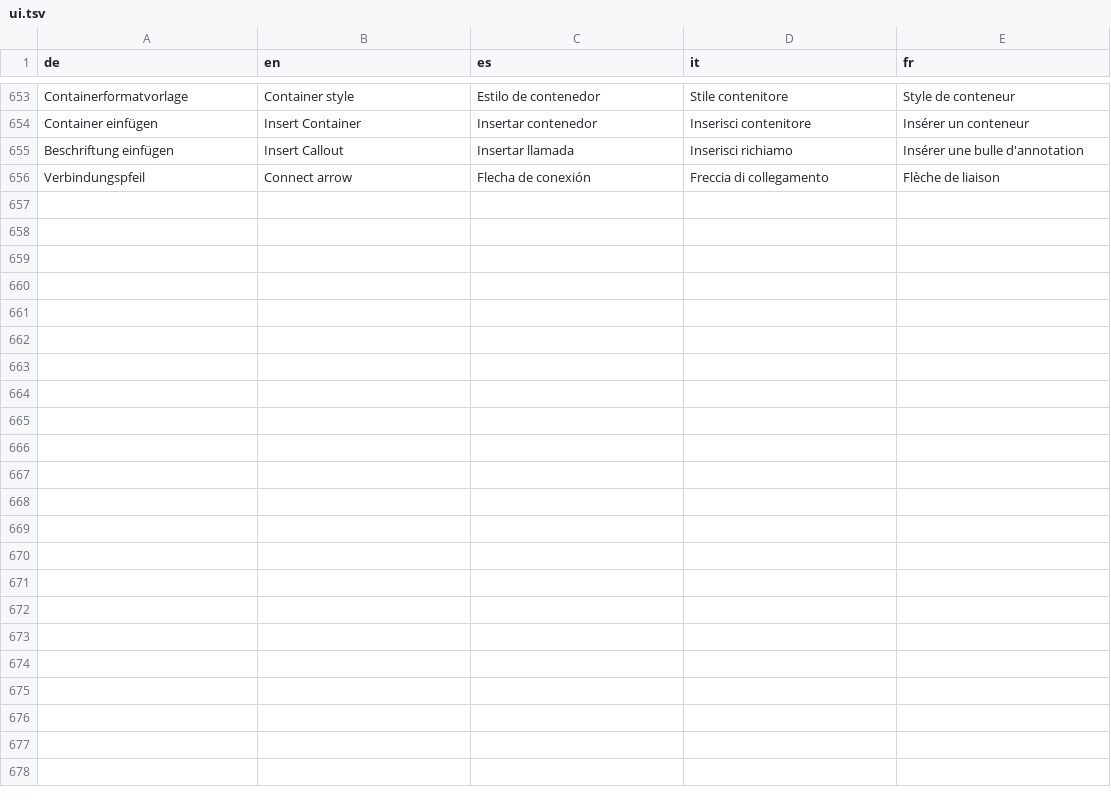
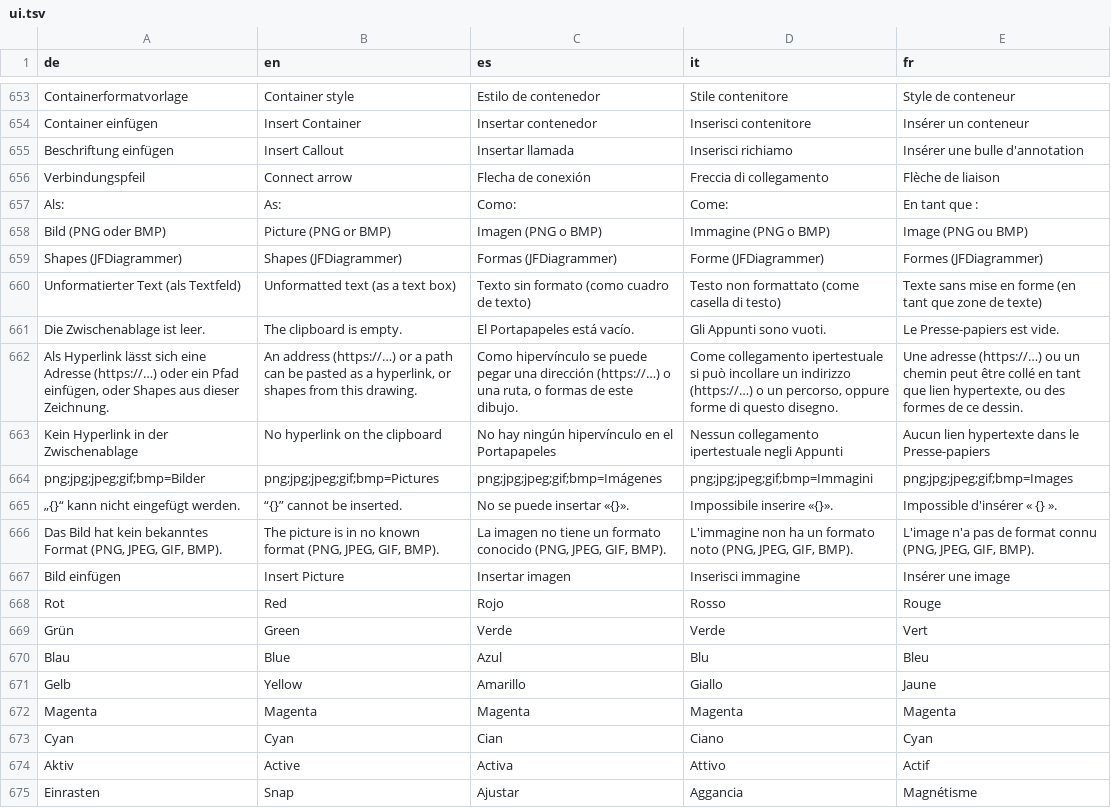
Before and after one commit to JFLibrary/JFLib, a TSV file: apps/JFDiagrammer/locales/ui.tsv, drawn as a sheet; only a part is shown, gaps mark what is left out; the diff covers the shown part only.

```diff
--- a/apps/JFDiagrammer/locales/ui.tsv
+++ b/apps/JFDiagrammer/locales/ui.tsv
@@ -656 +656,20 @@ Beschriftung einfügen	Insert Callout	Insertar llamada	Inserisci richiamo	Insér
 Verbindungspfeil	Connect arrow	Flecha de conexión	Freccia di collegamento	Flèche de liaison
+Als:	As:	Como:	Come:	En tant que :
+Bild (PNG oder BMP)	Picture (PNG or BMP)	Imagen (PNG o BMP)	Immagine (PNG o BMP)	Image (PNG ou BMP)
+Shapes (JFDiagrammer)	Shapes (JFDiagrammer)	Formas (JFDiagrammer)	Forme (JFDiagrammer)	Formes (JFDiagrammer)
+Unformatierter Text (als Textfeld)	Unformatted text (as a text box)	Texto sin formato (como cuadro de texto)	Testo non formattato (come casella di testo)	Texte sans mise en forme (en tant que zone de texte)
+Die Zwischenablage ist leer.	The clipboard is empty.	El Portapapeles está vacío.	Gli Appunti sono vuoti.	Le Presse-papiers est vide.
+Als Hyperlink lässt sich eine Adresse (https://…) oder ein Pfad einfügen, oder Shapes aus dieser Zeichnung.	An address (https://…) or a path can be pasted as a hyperlink, or shapes from this drawing.	Como hipervínculo se puede pegar una dirección (https://…) o una ruta, o formas de este dibujo.	Come collegamento ipertestuale si può incollare un indirizzo (https://…) o un percorso, oppure forme di questo disegno.	Une adresse (https://…) ou un chemin peut être collé en tant que lien hypertexte, ou des formes de ce dessin.
+Kein Hyperlink in der Zwischenablage	No hyperlink on the clipboard	No hay ningún hipervínculo en el Portapapeles	Nessun collegamento ipertestuale negli Appunti	Aucun lien hypertexte dans le Presse-papiers
+png;jpg;jpeg;gif;bmp=Bilder	png;jpg;jpeg;gif;bmp=Pictures	png;jpg;jpeg;gif;bmp=Imágenes	png;jpg;jpeg;gif;bmp=Immagini	png;jpg;jpeg;gif;bmp=Images
+„{}“ kann nicht eingefügt werden.	“{}” cannot be inserted.	No se puede insertar «{}».	Impossibile inserire «{}».	Impossible d'insérer « {} ».
+Das Bild hat kein bekanntes Format (PNG, JPEG, GIF, BMP).	The picture is in no known format (PNG, JPEG, GIF, BMP).	La imagen no tiene un formato conocido (PNG, JPEG, GIF, BMP).	L'immagine non ha un formato noto (PNG, JPEG, GIF, BMP).	L'image n'a pas de format connu (PNG, JPEG, GIF, BMP).
+Bild einfügen	Insert Picture	Insertar imagen	Inserisci immagine	Insérer une image
+Rot	Red	Rojo	Rosso	Rouge
+Grün	Green	Verde	Verde	Vert
+Blau	Blue	Azul	Blu	Bleu
+Gelb	Yellow	Amarillo	Giallo	Jaune
+Magenta	Magenta	Magenta	Magenta	Magenta
+Cyan	Cyan	Cian	Ciano	Cyan
+Aktiv	Active	Activa	Attivo	Actif
+Einrasten	Snap	Ajustar	Aggancia	Magnétisme
```
Also changed, not shown: 18 added rows elsewhere in this file, apps/JFDiagrammer/lang/shortcuts.tsv, 46 other files.
